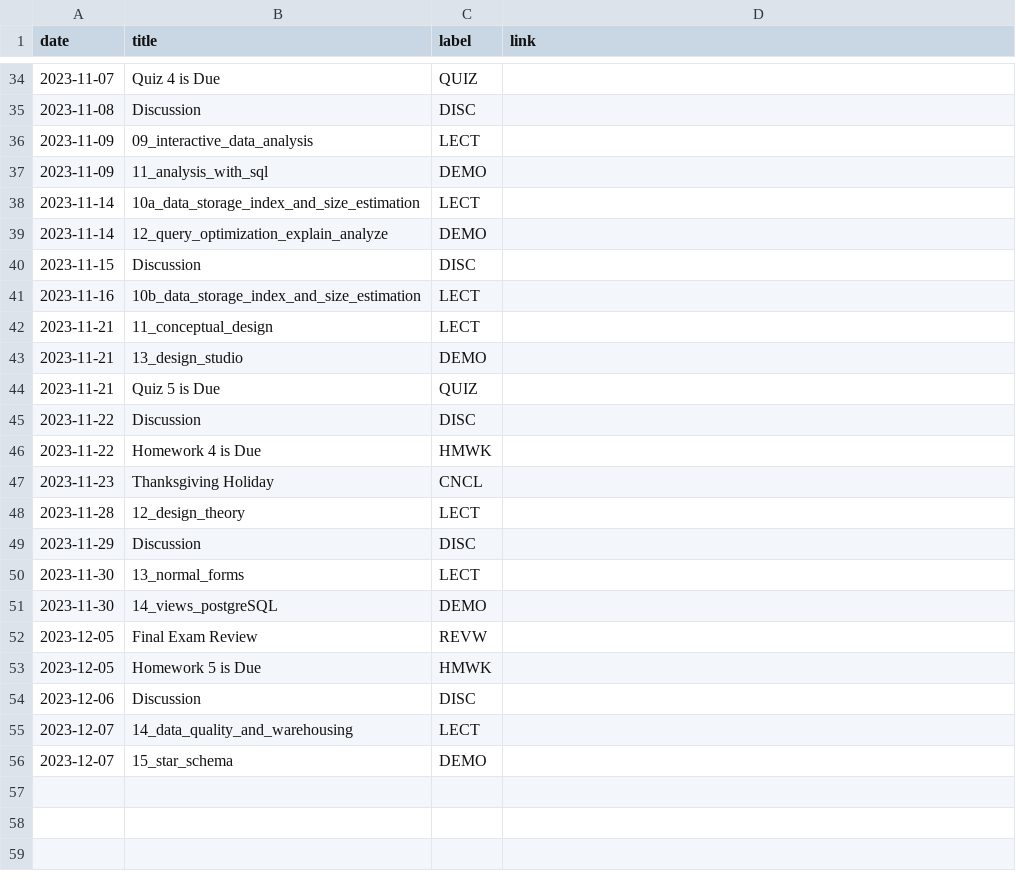
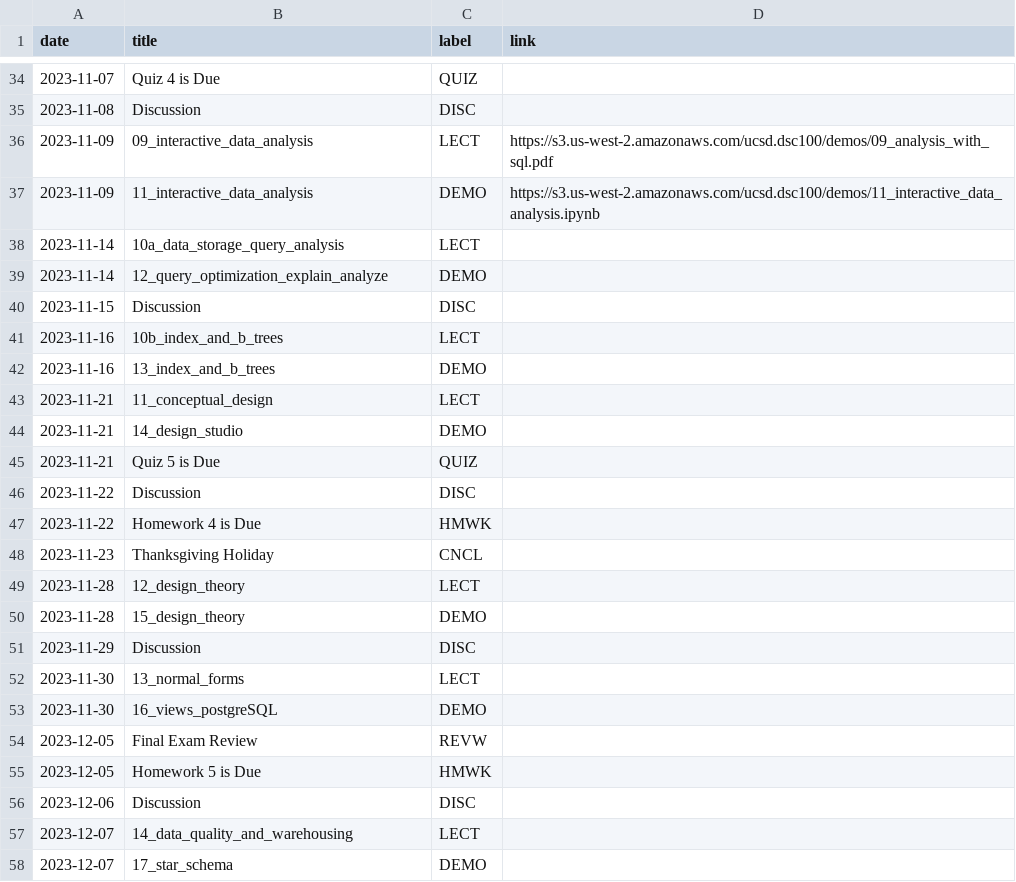
Before and after one commit to kshannon-ucsd/dsc100, a CSV file: _data/fa23/course_calendar.csv, drawn as a sheet; only a part is shown, gaps mark what is left out.

Commit message:
Update course_calendar.csv

```diff
--- a/_data/fa23/course_calendar.csv
+++ b/_data/fa23/course_calendar.csv
@@ -35,10 +35,11 @@ date,title,label,link
 2023-11-08,Discussion,DISC,
-2023-11-09,09_interactive_data_analysis,LECT,
-2023-11-09,11_analysis_with_sql,DEMO,
-2023-11-14,10a_data_storage_index_and_size_estimation,LECT,
+2023-11-09,09_interactive_data_analysis,LECT,https://s3.us-west-2.amazonaws.com/ucsd.dsc100/demos/09_analysis_with_sql.pdf
+2023-11-09,11_interactive_data_analysis,DEMO,https://s3.us-west-2.amazonaws.com/ucsd.dsc100/demos/11_interactive_data_analysis.ipynb
+2023-11-14,10a_data_storage_query_analysis,LECT,
 2023-11-14,12_query_optimization_explain_analyze,DEMO,
 2023-11-15,Discussion,DISC,
-2023-11-16,10b_data_storage_index_and_size_estimation,LECT,
+2023-11-16,10b_index_and_b_trees,LECT,
+2023-11-16,13_index_and_b_trees,DEMO,
 2023-11-21,11_conceptual_design,LECT,
-2023-11-21,13_design_studio,DEMO,
+2023-11-21,14_design_studio,DEMO,
 2023-11-21,Quiz 5 is Due,QUIZ,
@@ -48,5 +49,6 @@ date,title,label,link
 2023-11-28,12_design_theory,LECT,
+2023-11-28,15_design_theory,DEMO,
 2023-11-29,Discussion,DISC,
 2023-11-30,13_normal_forms,LECT,
-2023-11-30,14_views_postgreSQL,DEMO,
+2023-11-30,16_views_postgreSQL,DEMO,
 2023-12-05,Final Exam Review,REVW,
@@ -55,2 +57,2 @@ date,title,label,link
 2023-12-07,14_data_quality_and_warehousing,LECT,
-2023-12-07,15_star_schema,DEMO,
+2023-12-07,17_star_schema,DEMO,
```
